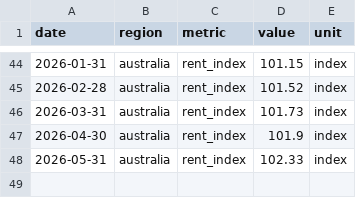
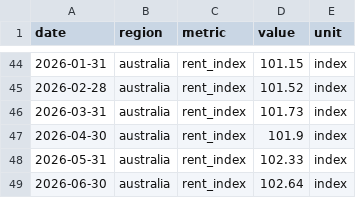
Before and after one commit to jackalexleonard-stack/victoria-housing-dashboard, a CSV file: data/series/au_rents.csv, drawn as a sheet; only a part is shown, gaps mark what is left out.

```diff
--- a/data/series/au_rents.csv
+++ b/data/series/au_rents.csv
@@ -48 +48,2 @@ date,region,metric,value,unit
 2026-05-31,australia,rent_index,102.33,index
+2026-06-30,australia,rent_index,102.64,index
```
Also changed, not shown: data/series/au_hvi.csv, data/series/intl_fred.csv, 28 other files.
